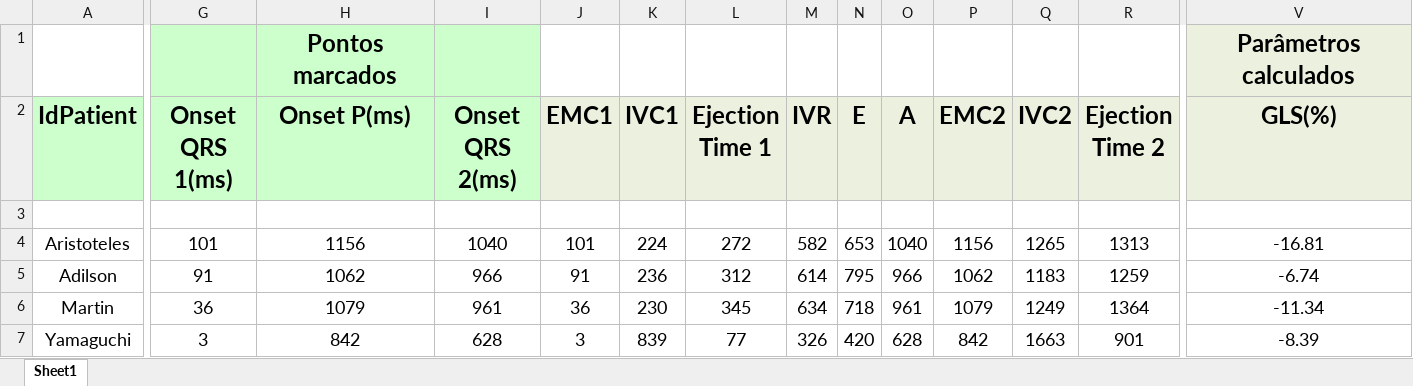
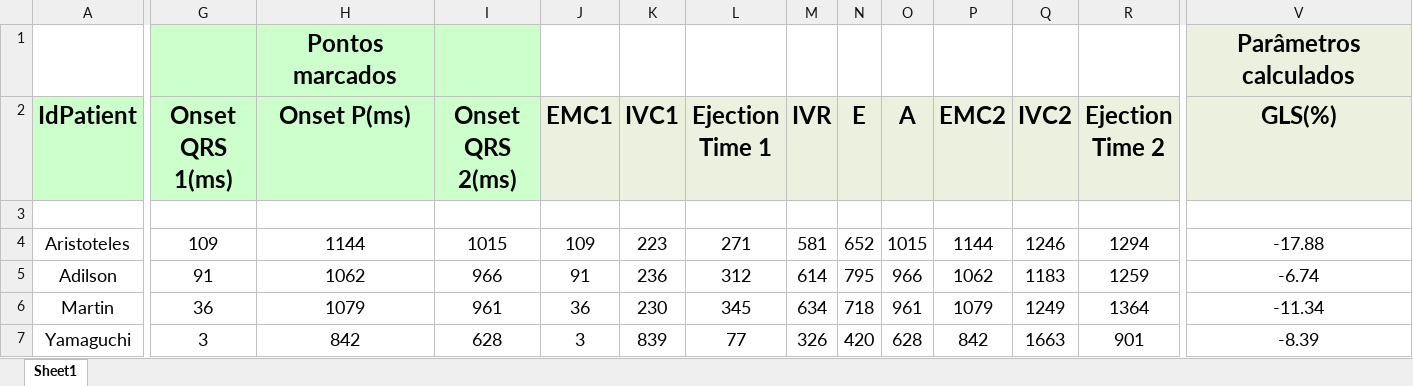
Before and after one commit to GPDS/Public-D-Station, an Excel workbook: Event_Timing.xlsx, sheet Sheet1, drawn as a sheet; only a part is shown, gaps mark what is left out; values as stored, in another font and other column widths than the file's, no borders; the diff covers the shown part only; the diff names each change by its address in the sheet, - before the commit and + after, or states it on an @@ line.

```diff
--- a/Event_Timing.xlsx (sheet Sheet1)
+++ b/Event_Timing.xlsx (sheet Sheet1)
-G4 (Onset QRS 1(ms)): 101
+G4 (Onset QRS 1(ms)): 109
-H4 (Onset P(ms)): 1156
+H4 (Onset P(ms)): 1144
-I4 (Onset QRS 2(ms)): 1040
+I4 (Onset QRS 2(ms)): 1015
-J4 (EMC1): 101
+J4 (EMC1): 109
-K4 (IVC1): 224
+K4 (IVC1): 223
-L4 (Ejection Time 1): 272
+L4 (Ejection Time 1): 271
-M4 (IVR): 582
+M4 (IVR): 581
-N4 (E): 653
+N4 (E): 652
-O4 (A): 1040
+O4 (A): 1015
-P4 (EMC2): 1156
+P4 (EMC2): 1144
-Q4 (IVC2): 1265
+Q4 (IVC2): 1246
-R4 (Ejection Time 2): 1313
+R4 (Ejection Time 2): 1294
-V4 (GLS(%)): -16.81
+V4 (GLS(%)): -17.88
```
Also changed, not shown: 1 edited cell elsewhere in this sheet, 1 other file.
